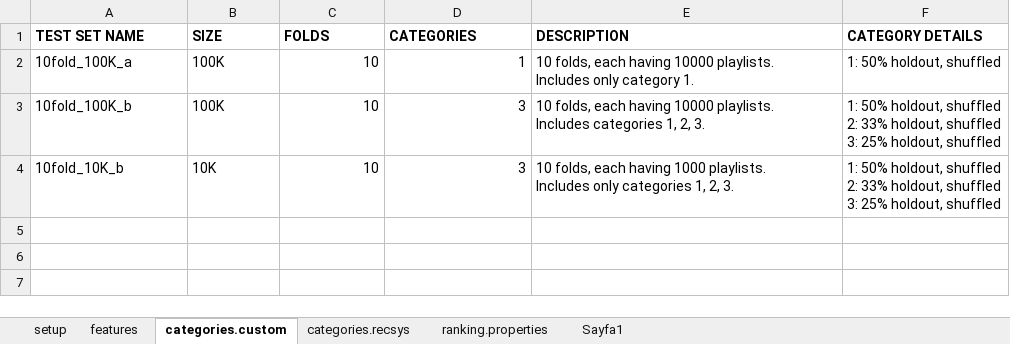
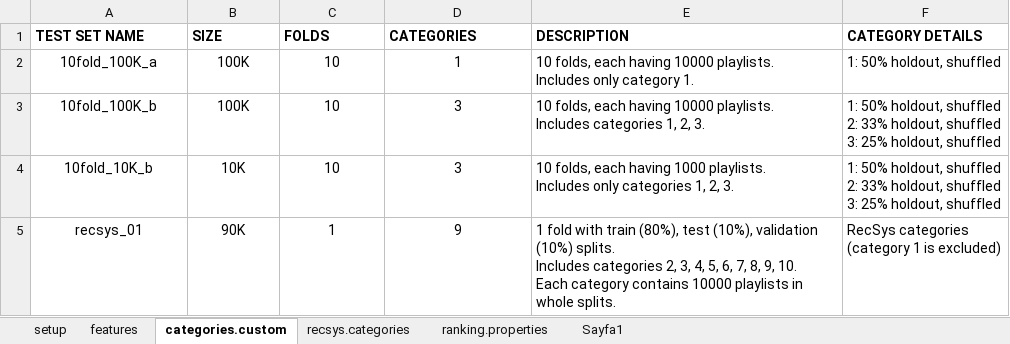
Before and after one commit to iorixxx/RecSys-MPD, an Excel workbook: auxiliary/experiments.xlsx, sheet categories.custom, drawn as a sheet; values as stored, in another font and other column widths than the file's, no borders; ↵ is a line break in a cell; the diff names each change by its address in the sheet, - before the commit and + after, or states it on an @@ line.

Commit message:
Characteristic recsys dataset generation is updated.

```diff
--- a/auxiliary/experiments.xlsx (sheet categories.custom)
+++ b/auxiliary/experiments.xlsx (sheet categories.custom)
-sheet tab: categories.recsys
+sheet tab: recsys.categories
-A2:B4 alignment: left
+A2:B4 alignment: center
-C2:D4 alignment: right
+C2:D4 alignment: center
+row 5: recsys_01 | 90K | 1 | 9 | 1 fold with train (80%), test (10%), validation (10%) splits. ↵ Includes categories 2, 3, 4, 5, 6, 7, 8, 9, 10. ↵ Each category contains 10000 playlists in whole splits. | RecSys categories ↵ (category 1 is excluded)
```
Also changed, not shown: sheet setup, 2 other files.
